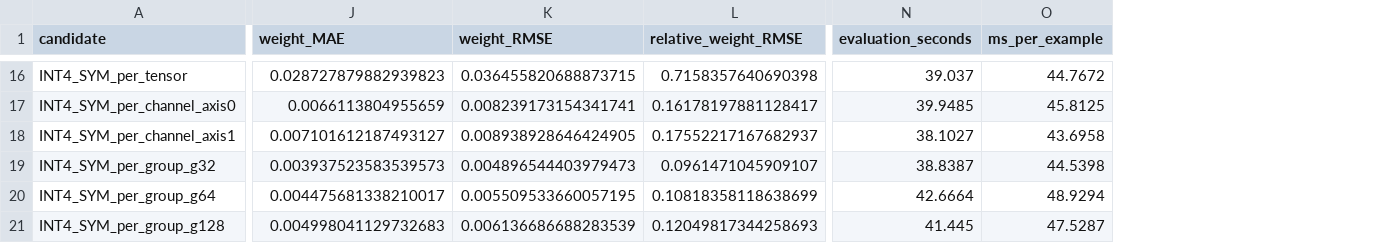
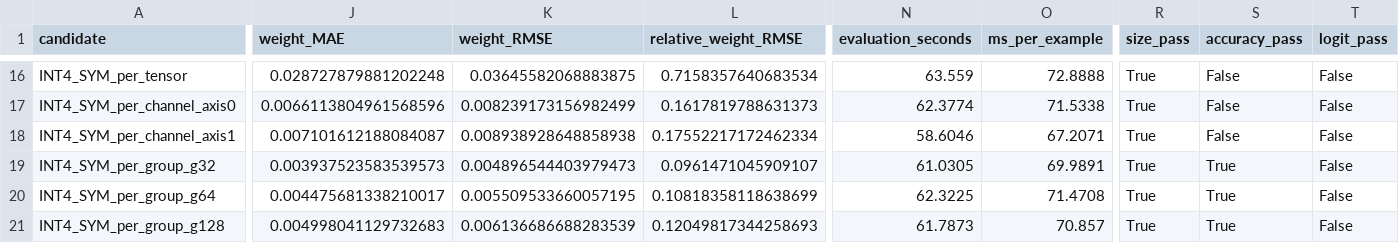
Before and after one commit to hawi088/quantization, a CSV file: experiments/results/granularity_comparison.csv, drawn as a sheet; only a part is shown, gaps mark what is left out; the diff covers the shown part only; the diff names each change by its address in the sheet, - before the commit and + after, or states it on an @@ line.

```diff
--- a/experiments/results/granularity_comparison.csv
+++ b/experiments/results/granularity_comparison.csv
+column R (size_pass), rows 16-21: all True
+column S (accuracy_pass), rows 16-21: False | False | False | True | True | True
+column T (logit_pass), rows 16-21: all False
-J16 (weight_MAE): 0.028727879882939823
+J16 (weight_MAE): 0.028727879881202248
-K16 (weight_RMSE): 0.036455820688873715
+K16 (weight_RMSE): 0.03645582068883875
-L16 (relative_weight_RMSE): 0.7158357640690398
+L16 (relative_weight_RMSE): 0.7158357640683534
-N16 (evaluation_seconds): 39.037
+N16 (evaluation_seconds): 63.559
-O16 (ms_per_example): 44.7672
+O16 (ms_per_example): 72.8888
-J17 (weight_MAE): 0.0066113804955659
+J17 (weight_MAE): 0.0066113804961568596
-K17 (weight_RMSE): 0.008239173154341741
+K17 (weight_RMSE): 0.008239173156982499
-L17 (relative_weight_RMSE): 0.16178197881128417
+L17 (relative_weight_RMSE): 0.1617819788631373
-N17 (evaluation_seconds): 39.9485
+N17 (evaluation_seconds): 62.3774
-O17 (ms_per_example): 45.8125
+O17 (ms_per_example): 71.5338
-J18 (weight_MAE): 0.007101612187493127
+J18 (weight_MAE): 0.007101612188084087
-K18 (weight_RMSE): 0.008938928646424905
+K18 (weight_RMSE): 0.008938928648858938
-L18 (relative_weight_RMSE): 0.17552217167682937
+L18 (relative_weight_RMSE): 0.17552217172462334
-N18 (evaluation_seconds): 38.1027
+N18 (evaluation_seconds): 58.6046
-O18 (ms_per_example): 43.6958
+O18 (ms_per_example): 67.2071
-N19 (evaluation_seconds): 38.8387
+N19 (evaluation_seconds): 61.0305
-O19 (ms_per_example): 44.5398
+O19 (ms_per_example): 69.9891
-N20 (evaluation_seconds): 42.6664
+N20 (evaluation_seconds): 62.3225
-O20 (ms_per_example): 48.9294
+O20 (ms_per_example): 71.4708
-N21 (evaluation_seconds): 41.445
+N21 (evaluation_seconds): 61.7873
-O21 (ms_per_example): 47.5287
+O21 (ms_per_example): 70.857
```
Also changed, not shown: 127 edited cells elsewhere in this file, 37 other files.
